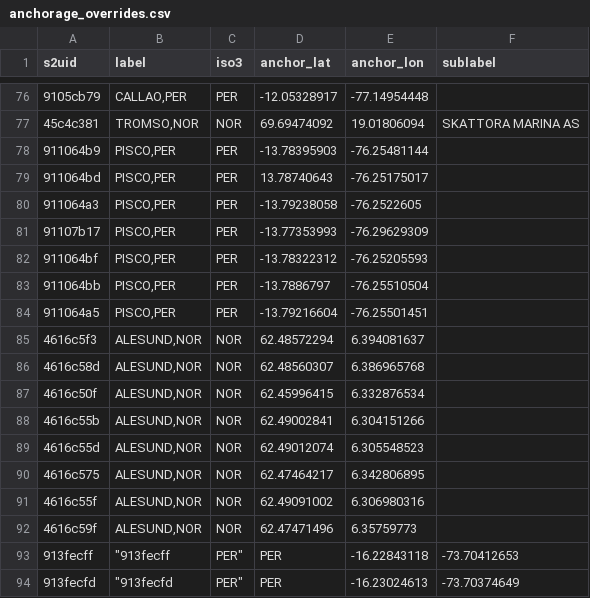
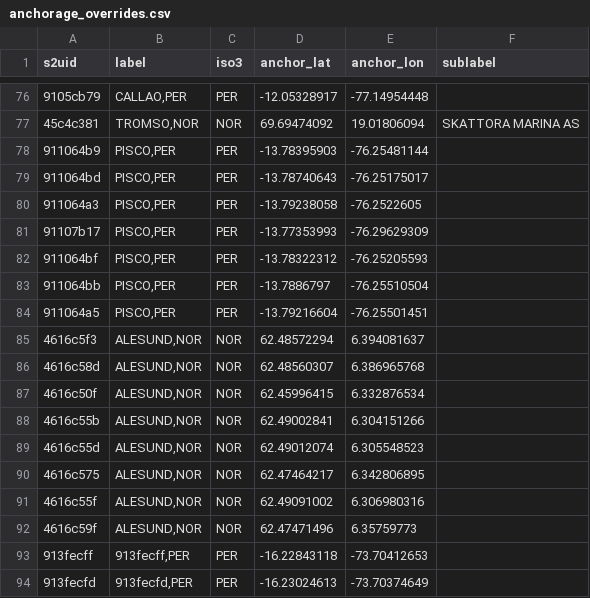
Before and after one commit to GlobalFishingWatch/anchorages_pipeline, a CSV file: anchorage_overrides.csv, drawn as a sheet; only a part is shown, gaps mark what is left out.

Commit message:
fix an anchorage override coordinate

```diff
--- a/anchorage_overrides.csv
+++ b/anchorage_overrides.csv
@@ -78,3 +78,3 @@ s2uid,label,iso3,anchor_lat,anchor_lon,sublabel
 911064b9,"PISCO,PER",PER,-13.78395903,-76.25481144,
-911064bd,"PISCO,PER",PER,13.78740643,-76.25175017,
+911064bd,"PISCO,PER",PER,-13.78740643,-76.25175017,
 911064a3,"PISCO,PER",PER,-13.79238058,-76.2522605,
@@ -92,3 +92,3 @@ s2uid,label,iso3,anchor_lat,anchor_lon,sublabel
 4616c59f,"ALESUND,NOR",NOR,62.47471496,6.35759773,
-913fecff,	"913fecff,PER",	PER,	-16.22843118,	-73.70412653,
-913fecfd,	"913fecfd,PER",	PER,	-16.23024613,	-73.70374649,
+913fecff,"913fecff,PER",PER,-16.22843118,-73.70412653,
+913fecfd,"913fecfd,PER",PER,-16.23024613,-73.70374649,
```
